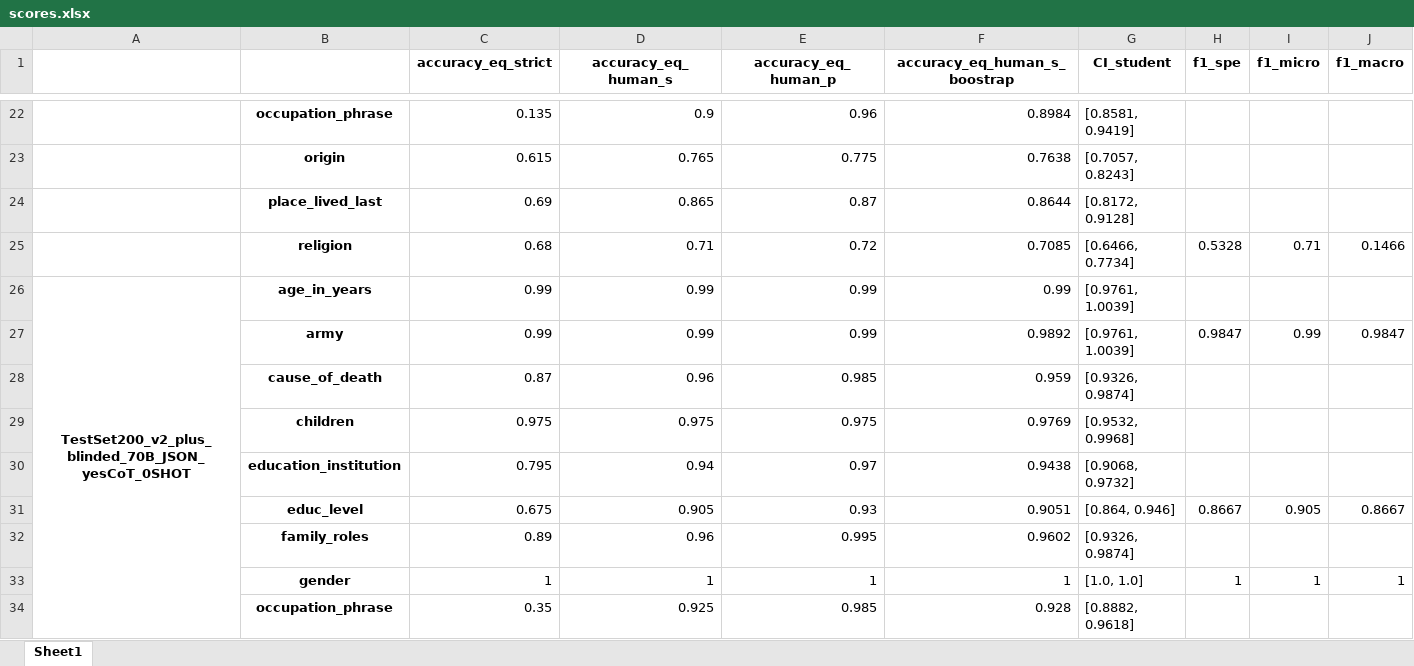
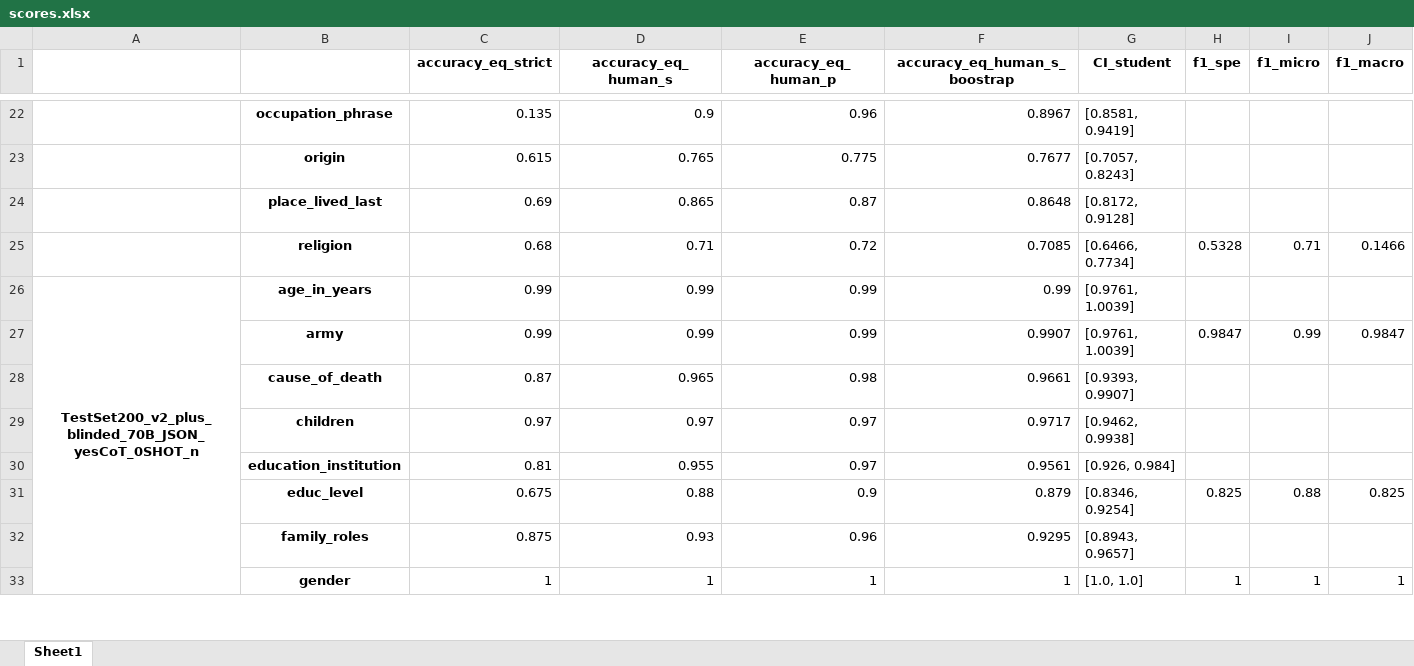
Before and after one commit to emilienschultz/benchmarkllm, an Excel workbook: scores.xlsx, sheet Sheet1, drawn as a sheet; only a part is shown, gaps mark what is left out; values as stored, in another font and other column widths than the file's, no borders; removed rows and columns are numbered as before the commit, all else as after; the diff covers the shown part only; the diff names each change by its address in the sheet, - before the commit and + after, or states it on an @@ line.

```diff
--- a/scores.xlsx (sheet Sheet1)
+++ b/scores.xlsx (sheet Sheet1)
-F22 (accuracy_eq_human_s_boostrap): 0.8984
+F22 (accuracy_eq_human_s_boostrap): 0.8967
-F23 (accuracy_eq_human_s_boostrap): 0.7638
+F23 (accuracy_eq_human_s_boostrap): 0.7677
-F24 (accuracy_eq_human_s_boostrap): 0.8644
+F24 (accuracy_eq_human_s_boostrap): 0.8648
-A26: TestSet200_v2_plus_blinded_70B_JSON_yesCoT_0SHOT
+A26: TestSet200_v2_plus_blinded_70B_JSON_yesCoT_0SHOT_n
-F27 (accuracy_eq_human_s_boostrap): 0.9892
+F27 (accuracy_eq_human_s_boostrap): 0.9907
-row 28:  | cause_of_death | 0.87 | 0.96 | 0.985 | 0.959 | [0.9326, 0.9874]
-row 29:  | children | 0.975 | 0.975 | 0.975 | 0.9769 | [0.9532, 0.9968]
-row 30:  | education_institution | 0.795 | 0.94 | 0.97 | 0.9438 | [0.9068, 0.9732]
-row 31:  | educ_level | 0.675 | 0.905 | 0.93 | 0.9051 | [0.864, 0.946] | 0.8667 | 0.905 | 0.8667
-row 32:  | family_roles | 0.89 | 0.96 | 0.995 | 0.9602 | [0.9326, 0.9874]
+row 28:  | cause_of_death | 0.87 | 0.965 | 0.98 | 0.9661 | [0.9393, 0.9907]
+row 29:  | children | 0.97 | 0.97 | 0.97 | 0.9717 | [0.9462, 0.9938]
+row 30:  | education_institution | 0.81 | 0.955 | 0.97 | 0.9561 | [0.926, 0.984]
+row 31:  | educ_level | 0.675 | 0.88 | 0.9 | 0.879 | [0.8346, 0.9254] | 0.825 | 0.88 | 0.825
+row 32:  | family_roles | 0.875 | 0.93 | 0.96 | 0.9295 | [0.8943, 0.9657]
-row 34:  | occupation_phrase | 0.35 | 0.925 | 0.985 | 0.928 | [0.8882, 0.9618]
```
Also changed, not shown: 36 added rows, 35 removed rows and 57 edited cells elsewhere in this sheet, predictions.xlsx, resolution.xlsx, 7 other files.
